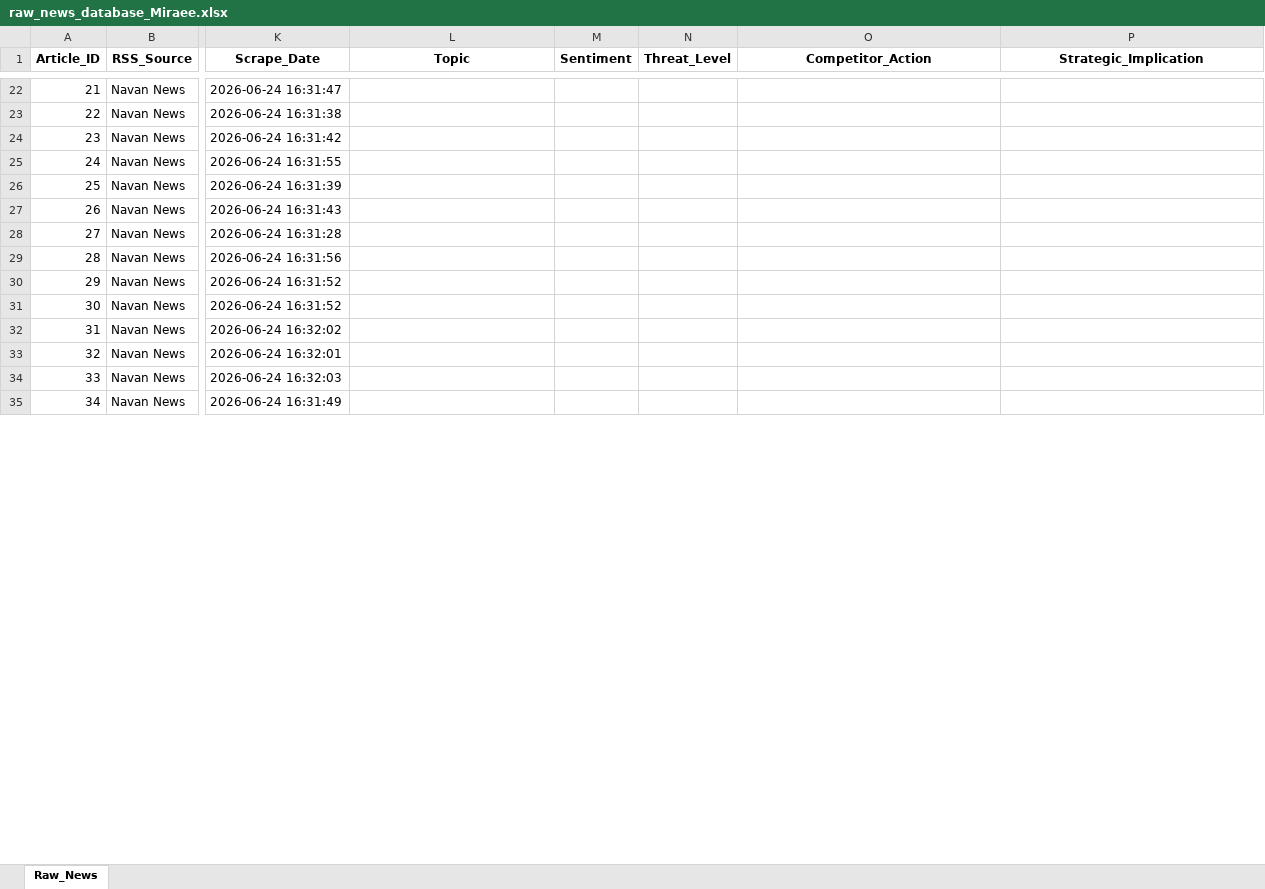
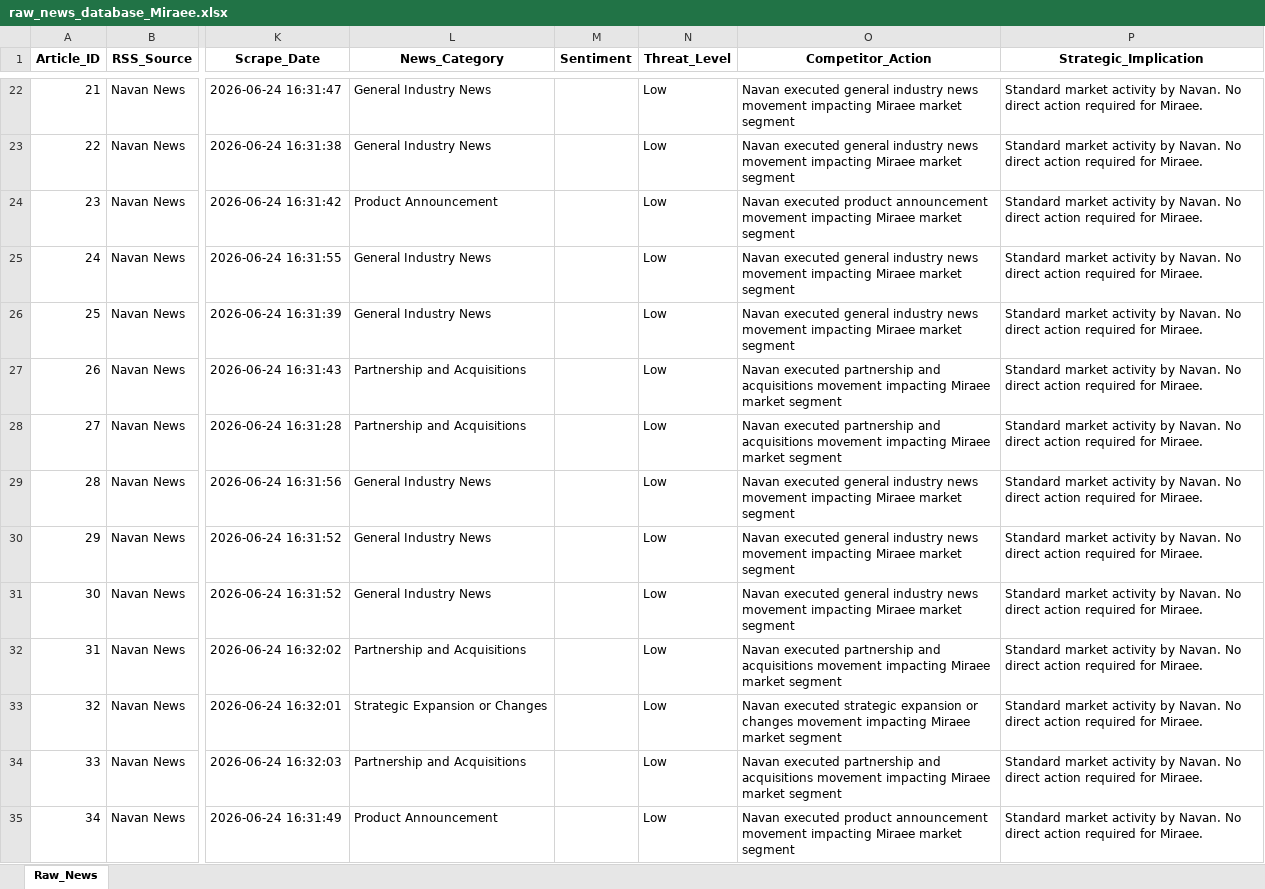
Before and after one commit to knirantar-Mondee/TabhiGroupDashboard_1, an Excel workbook: News_Dashboard/data/raw_news_database_Miraee.xlsx, sheet Raw_News, drawn as a sheet; only a part is shown, gaps mark what is left out; values as stored, in another font and other column widths than the file's, no borders; the diff covers the shown part only; the diff names each change by its address in the sheet, - before the commit and + after, or states it on an @@ line.

```diff
--- a/News_Dashboard/data/raw_news_database_Miraee.xlsx (sheet Raw_News)
+++ b/News_Dashboard/data/raw_news_database_Miraee.xlsx (sheet Raw_News)
-L1: Topic
+L1: News_Category
-L22:L23 (News_Category): (empty)
+L22:L23 (News_Category): General Industry News
-N22:N35 (Threat_Level): (empty)
+N22:N35 (Threat_Level): Low
-O22:O23 (Competitor_Action): (empty)
+O22:O23 (Competitor_Action): Navan executed general industry news movement impacting Miraee market segment
-P22:P35 (Strategic_Implication): (empty)
+P22:P35 (Strategic_Implication): Standard market activity by Navan. No direct action required for Miraee.
-L24 (News_Category): (empty)
+L24 (News_Category): Product Announcement
-O24 (Competitor_Action): (empty)
+O24 (Competitor_Action): Navan executed product announcement movement impacting Miraee market segment
-L25:L26 (News_Category): (empty)
+L25:L26 (News_Category): General Industry News
-O25:O26 (Competitor_Action): (empty)
+O25:O26 (Competitor_Action): Navan executed general industry news movement impacting Miraee market segment
-L27:L28 (News_Category): (empty)
+L27:L28 (News_Category): Partnership and Acquisitions
-O27:O28 (Competitor_Action): (empty)
+O27:O28 (Competitor_Action): Navan executed partnership and acquisitions movement impacting Miraee market segment
-L29:L31 (News_Category): (empty)
+L29:L31 (News_Category): General Industry News
-O29:O31 (Competitor_Action): (empty)
+O29:O31 (Competitor_Action): Navan executed general industry news movement impacting Miraee market segment
-L32 (News_Category): (empty)
+L32 (News_Category): Partnership and Acquisitions
-O32 (Competitor_Action): (empty)
+O32 (Competitor_Action): Navan executed partnership and acquisitions movement impacting Miraee market segment
-L33 (News_Category): (empty)
+L33 (News_Category): Strategic Expansion or Changes
-O33 (Competitor_Action): (empty)
+O33 (Competitor_Action): Navan executed strategic expansion or changes movement impacting Miraee market segment
-L34 (News_Category): (empty)
+L34 (News_Category): Partnership and Acquisitions
-O34 (Competitor_Action): (empty)
+O34 (Competitor_Action): Navan executed partnership and acquisitions movement impacting Miraee market segment
-L35 (News_Category): (empty)
+L35 (News_Category): Product Announcement
-O35 (Competitor_Action): (empty)
+O35 (Competitor_Action): Navan executed product announcement movement impacting Miraee market segment
```
Also changed, not shown: 1713 edited cells elsewhere in this sheet, News_Dashboard/data/raw_news_database_Mondee.xlsx, News_Intelligence/output/raw_news_database_Miraee.xlsx, 11 other files.
